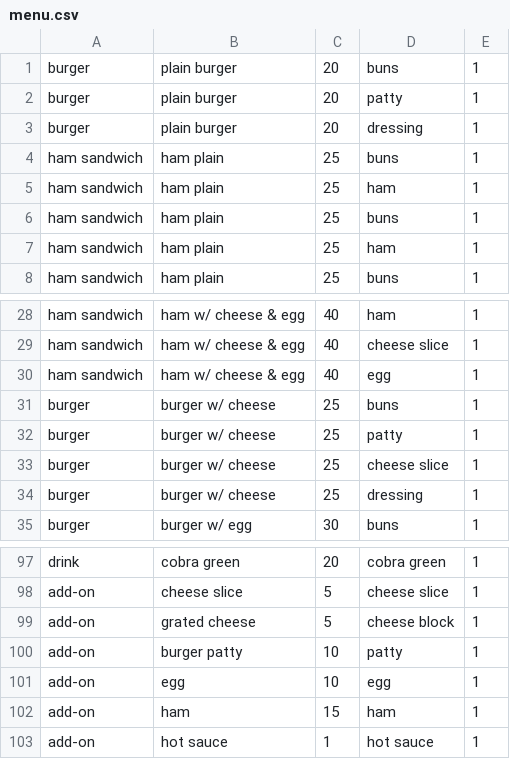
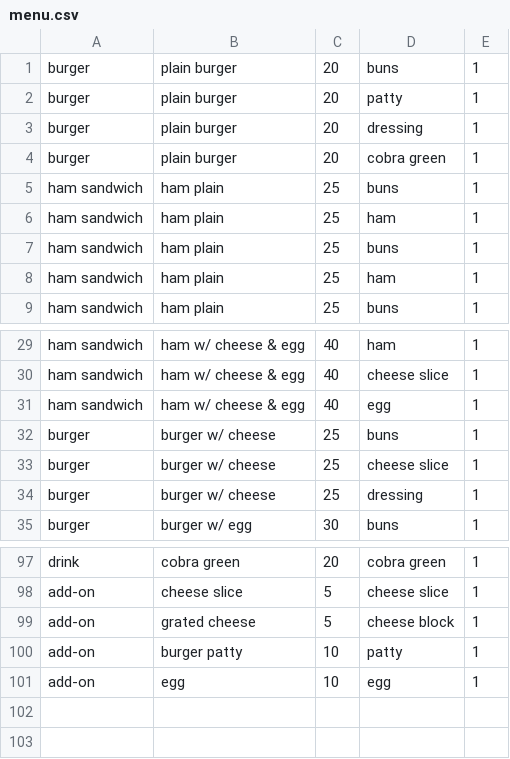
Before and after one commit to seediel/AKI-s-burger-POS, a CSV file: inventoryMain/menu.csv, drawn as a sheet; only a part is shown, gaps mark what is left out.

```diff
--- a/inventoryMain/menu.csv
+++ b/inventoryMain/menu.csv
@@ -3,2 +3,3 @@ burger,plain burger,20,patty,1
 burger,plain burger,20,dressing,1
+burger,plain burger,20,cobra green,1
 ham sandwich,ham plain,25,buns,1
@@ -31,3 +32,2 @@ ham sandwich,ham w/ cheese & egg,40,egg,1
 burger,burger w/ cheese,25,buns,1
-burger,burger w/ cheese,25,patty,1
 burger,burger w/ cheese,25,cheese slice,1
@@ -101,3 +101 @@ add-on,burger patty,10,patty,1
 add-on,egg,10,egg,1
-add-on,ham,15,ham,1
-add-on,hot sauce,1,hot sauce,1
```
Also changed, not shown: inventoryMain/ingredients.csv, 4 other files.
